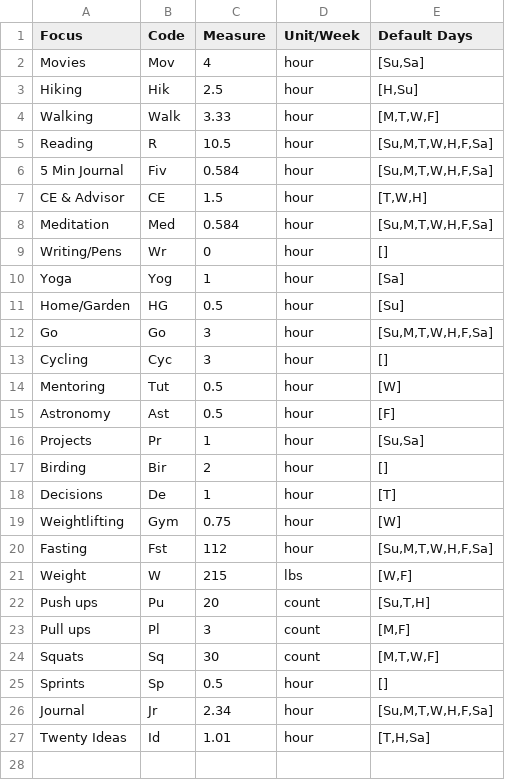
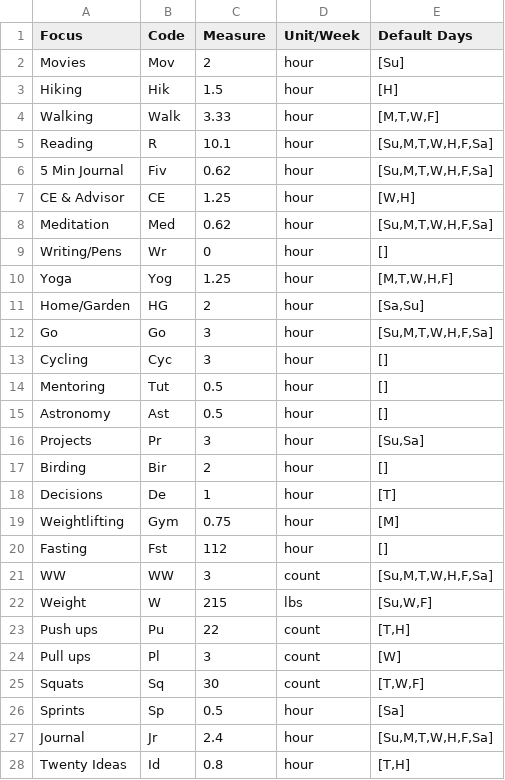
Before and after one commit to DrSkippy/journal-weekly-planner, a CSV file: config/master.csv, drawn as a sheet; only a part is shown; the diff covers the shown part only.

Commit message:
updated defaults

```diff
--- a/config/master.csv
+++ b/config/master.csv
@@ -1,27 +1,28 @@
 Focus,Code,Measure,Unit/Week,Default Days
-Movies,Mov,4,hour,"[Su,Sa]"
-Hiking,Hik,2.5,hour,"[H,Su]"
+Movies,Mov,2,hour,"[Su]"
+Hiking,Hik,1.5,hour,"[H]"
 Walking,Walk,3.33,hour,"[M,T,W,F]"
-Reading,R,10.5,hour,"[Su,M,T,W,H,F,Sa]"
-5 Min Journal,Fiv,0.584,hour,"[Su,M,T,W,H,F,Sa]"
-CE & Advisor,CE,1.5,hour,"[T,W,H]"
-Meditation,Med,0.584,hour,"[Su,M,T,W,H,F,Sa]"
+Reading,R,10.1,hour,"[Su,M,T,W,H,F,Sa]"
+5 Min Journal,Fiv,0.62,hour,"[Su,M,T,W,H,F,Sa]"
+CE & Advisor,CE,1.25,hour,"[W,H]"
+Meditation,Med,0.62,hour,"[Su,M,T,W,H,F,Sa]"
 Writing/Pens,Wr,0,hour,"[]"
-Yoga,Yog,1,hour,"[Sa]"
-Home/Garden,HG,0.5,hour,"[Su]"
+Yoga,Yog,1.25,hour,"[M,T,W,H,F]"
+Home/Garden,HG,2,hour,"[Sa,Su]"
 Go,Go,3,hour,"[Su,M,T,W,H,F,Sa]"
 Cycling,Cyc,3,hour,"[]"
-Mentoring,Tut,0.5,hour,"[W]"
-Astronomy,Ast,0.5,hour,"[F]"
-Projects,Pr,1,hour,"[Su,Sa]"
+Mentoring,Tut,0.5,hour,"[]"
+Astronomy,Ast,0.5,hour,"[]"
+Projects,Pr,3,hour,"[Su,Sa]"
 Birding,Bir,2,hour,"[]"
 Decisions,De,1,hour,"[T]"
-Weightlifting,Gym,0.75,hour,"[W]"
-Fasting,Fst,112,hour,"[Su,M,T,W,H,F,Sa]"
-Weight,W,215,lbs,"[W,F]"
-Push ups,Pu,20,count,"[Su,T,H]"
-Pull ups,Pl,3,count,"[M,F]"
-Squats,Sq,30,count,"[M,T,W,F]"
-Sprints,Sp,0.5,hour,"[]"
-Journal,Jr,2.34,hour,"[Su,M,T,W,H,F,Sa]"
-Twenty Ideas,Id,1.01,hour,"[T,H,Sa]"
+Weightlifting,Gym,0.75,hour,"[M]"
+Fasting,Fst,112,hour,"[]"
+WW,WW,3,count,"[Su,M,T,W,H,F,Sa]"
+Weight,W,215,lbs,"[Su,W,F]"
+Push ups,Pu,22,count,"[T,H]"
+Pull ups,Pl,3,count,"[W]"
+Squats,Sq,30,count,"[T,W,F]"
+Sprints,Sp,0.5,hour,"[Sa]"
+Journal,Jr,2.4,hour,"[Su,M,T,W,H,F,Sa]"
+Twenty Ideas,Id,0.8,hour,"[T,H]"
```
Also changed, not shown: 1 added row elsewhere in this file.
